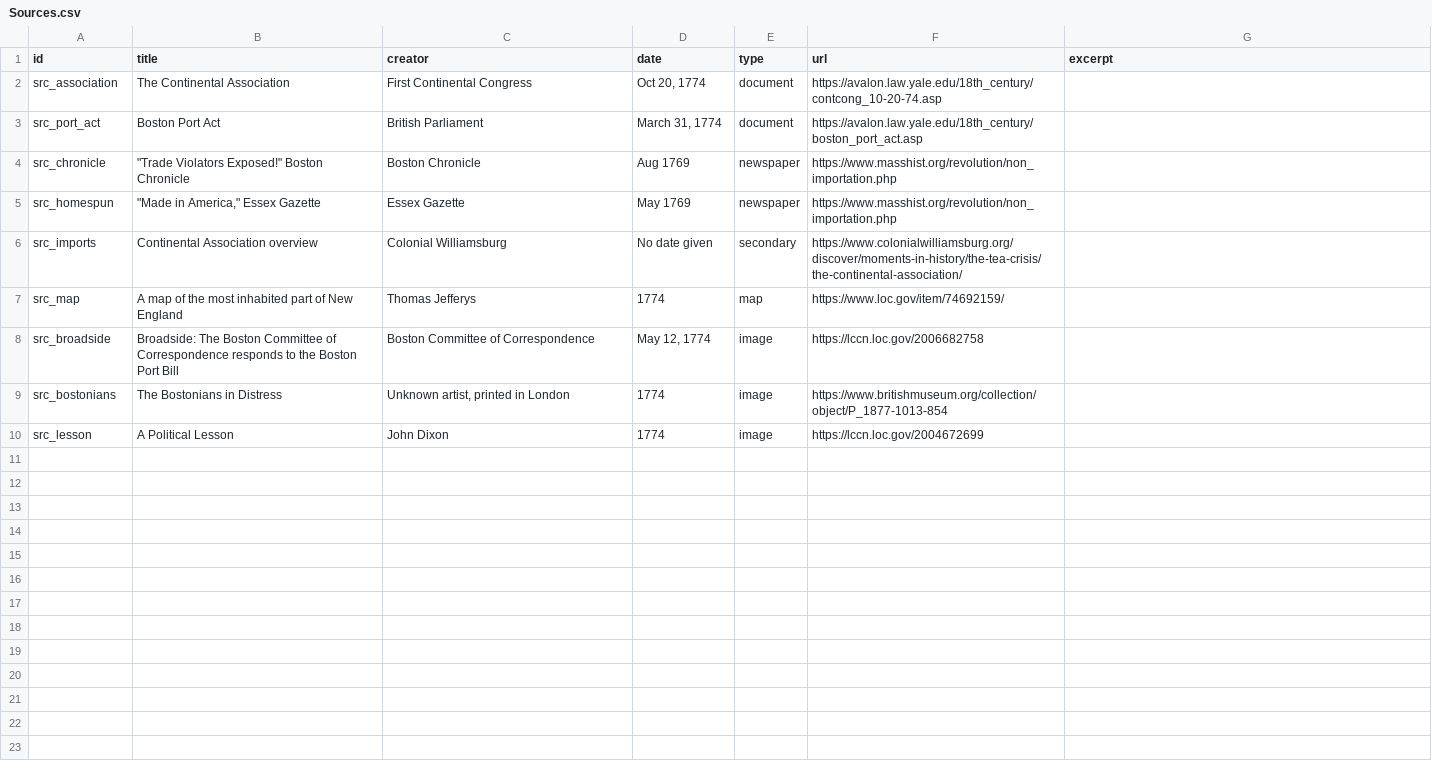
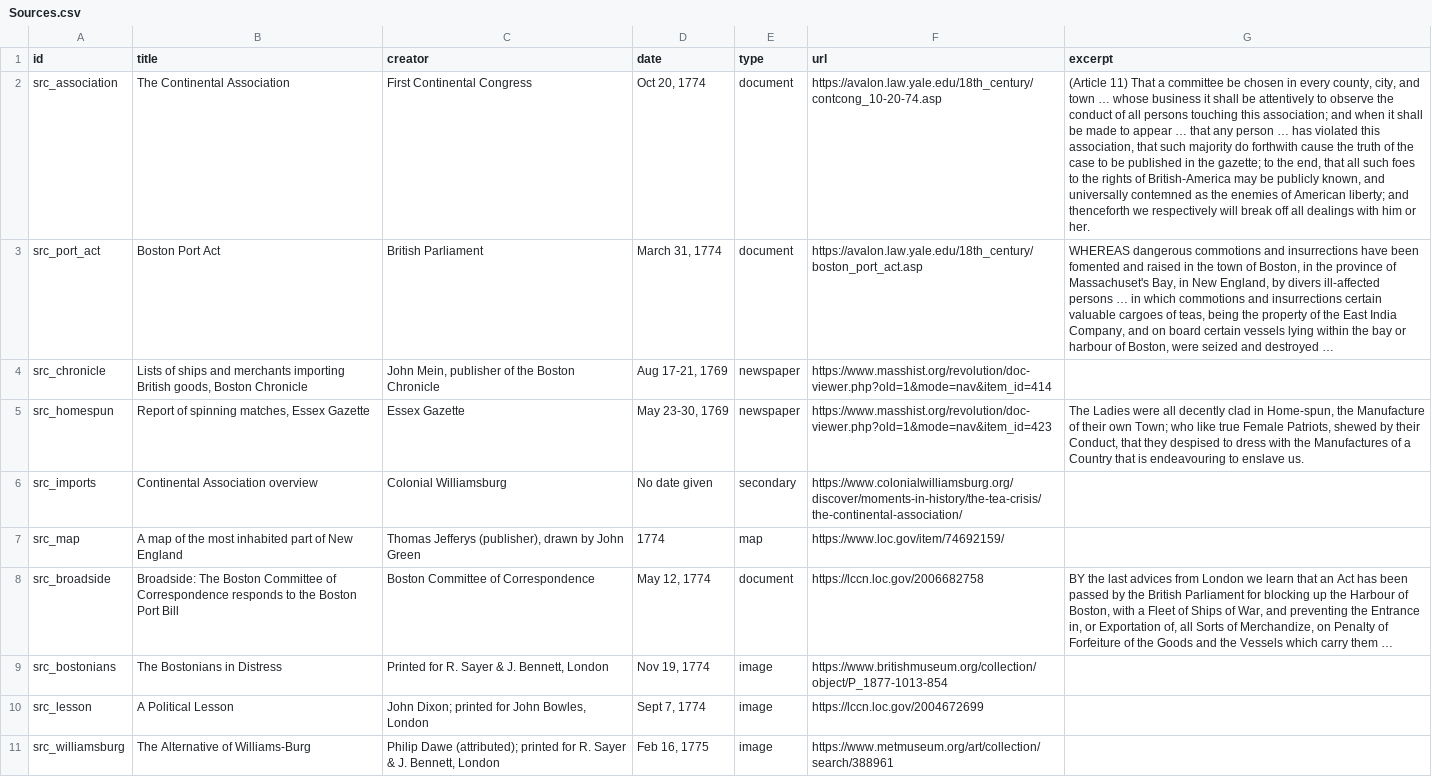
Before and after one commit to juliaktzr/witness-to-history, a CSV file: content/sheets/rev_1775_boycott/Sources.csv, drawn as a sheet; the diff names each change by its address in the sheet, - before the commit and + after, or states it on an @@ line.

```diff
--- a/content/sheets/rev_1775_boycott/Sources.csv
+++ b/content/sheets/rev_1775_boycott/Sources.csv
-G2 (excerpt): (empty)
+G2 (excerpt): (Article 11) That a committee be chosen in every county, city, and town … whose business it shall be attentively to observe the conduct of all persons touching this association; and when it shall be made to appear … that any person … has violated this association, that such majority do forthwith cause the truth of the case to be published in the gazette; to the end, that all such foes to the rights of British-America may be publicly known, and universally contemned as the enemies of American liberty; and thenceforth we respectively will break off all dealings with him or her.
-G3 (excerpt): (empty)
+G3 (excerpt): WHEREAS dangerous commotions and insurrections have been fomented and raised in the town of Boston, in the province of Massachuset's Bay, in New England, by divers ill-affected persons … in which commotions and insurrections certain valuable cargoes of teas, being the property of the East India Company, and on board certain vessels lying within the bay or harbour of Boston, were seized and destroyed …
-B4 (title): "Trade Violators Exposed!" Boston Chronicle
+B4 (title): Lists of ships and merchants importing British goods, Boston Chronicle
-C4 (creator): Boston Chronicle
+C4 (creator): John Mein, publisher of the Boston Chronicle
-D4 (date): Aug 1769
+D4 (date): Aug 17-21, 1769
-F4 (url): https://www.masshist.org/revolution/non_importation.php
+F4 (url): https://www.masshist.org/revolution/doc-viewer.php?old=1&mode=nav&item_id=414
-B5 (title): "Made in America," Essex Gazette
+B5 (title): Report of spinning matches, Essex Gazette
-D5 (date): May 1769
+D5 (date): May 23-30, 1769
-F5 (url): https://www.masshist.org/revolution/non_importation.php
+F5 (url): https://www.masshist.org/revolution/doc-viewer.php?old=1&mode=nav&item_id=423
-G5 (excerpt): (empty)
+G5 (excerpt): The Ladies were all decently clad in Home-spun, the Manufacture of their own Town; who like true Female Patriots, shewed by their Conduct, that they despised to dress with the Manufactures of a Country that is endeavouring to enslave us.
-C7 (creator): Thomas Jefferys
+C7 (creator): Thomas Jefferys (publisher), drawn by John Green
-E8 (type): image
+E8 (type): document
-G8 (excerpt): (empty)
+G8 (excerpt): BY the last advices from London we learn that an Act has been passed by the British Parliament for blocking up the Harbour of Boston, with a Fleet of Ships of War, and preventing the Entrance in, or Exportation of, all Sorts of Merchandize, on Penalty of Forfeiture of the Goods and the Vessels which carry them …
-C9 (creator): Unknown artist, printed in London
+C9 (creator): Printed for R. Sayer & J. Bennett, London
-D9 (date): 1774
+D9 (date): Nov 19, 1774
-C10 (creator): John Dixon
+C10 (creator): John Dixon; printed for John Bowles, London
-D10 (date): 1774
+D10 (date): Sept 7, 1774
+row 11: src_williamsburg | The Alternative of Williams-Burg | Philip Dawe (attributed); printed for R. Sayer & J. Bennett, London | Feb 16, 1775 | image | https://www.metmuseum.org/art/collection/search/388961
```
Also changed, not shown: content/sheets/rev_1775_boycott/Briefing.csv, content/sheets/rev_1775_boycott/Figures.csv, 7 other files.
